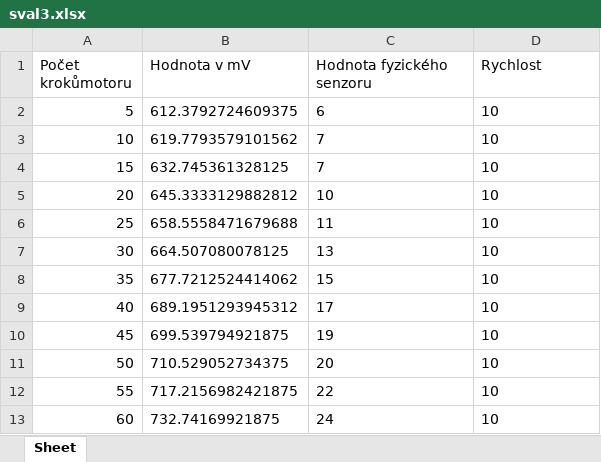
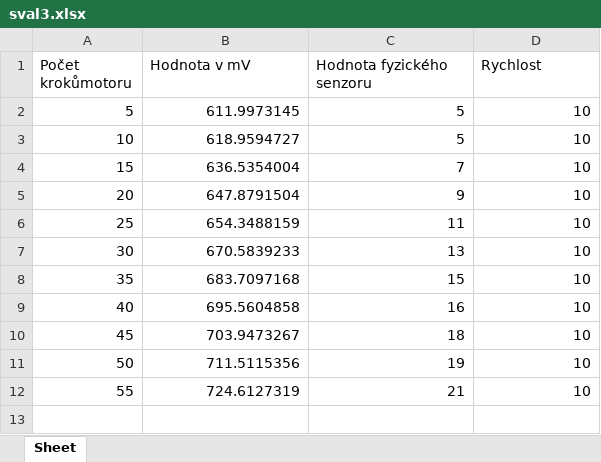
Before and after one commit to IronKnee22/Bakalarka, an Excel workbook: mereni/sval3.xlsx, sheet Sheet, drawn as a sheet; values as stored, in another font and other column widths than the file's, no borders; charts and pictures not drawn; the diff names each change by its address in the sheet, - before the commit and + after, or states it on an @@ line.

```diff
--- a/mereni/sval3.xlsx (sheet Sheet)
+++ b/mereni/sval3.xlsx (sheet Sheet)
-B2 (Hodnota v mV): 612.3792724609375
+B2 (Hodnota v mV): 611.9973145
-C2 (Hodnota fyzického senzoru): 6
+C2 (Hodnota fyzického senzoru): 5
-D2:D3 alignment: left
+D2:D3 alignment: right
-B3 (Hodnota v mV): 619.7793579101562
+B3 (Hodnota v mV): 618.9594727
-C3 (Hodnota fyzického senzoru): 7
+C3 (Hodnota fyzického senzoru): 5
-B4 (Hodnota v mV): 632.745361328125
+B4 (Hodnota v mV): 636.5354004
-C4:D4 alignment: left
+C4:D4 alignment: right
-B5 (Hodnota v mV): 645.3333129882812
+B5 (Hodnota v mV): 647.8791504
-C5 (Hodnota fyzického senzoru): 10
+C5 (Hodnota fyzického senzoru): 9
-D5 alignment: left
+D5 alignment: right
-B6 (Hodnota v mV): 658.5558471679688
+B6 (Hodnota v mV): 654.3488159
-C6:D8 alignment: left
+C6:D8 alignment: right
-B7 (Hodnota v mV): 664.507080078125
+B7 (Hodnota v mV): 670.5839233
-B8 (Hodnota v mV): 677.7212524414062
+B8 (Hodnota v mV): 683.7097168
-B9 (Hodnota v mV): 689.1951293945312
+B9 (Hodnota v mV): 695.5604858
-C9 (Hodnota fyzického senzoru): 17
+C9 (Hodnota fyzického senzoru): 16
-D9:D12 alignment: left
+D9:D12 alignment: right
-B10 (Hodnota v mV): 699.539794921875
+B10 (Hodnota v mV): 703.9473267
-C10 (Hodnota fyzického senzoru): 19
+C10 (Hodnota fyzického senzoru): 18
-B11 (Hodnota v mV): 710.529052734375
+B11 (Hodnota v mV): 711.5115356
-C11 (Hodnota fyzického senzoru): 20
+C11 (Hodnota fyzického senzoru): 19
-B12 (Hodnota v mV): 717.2156982421875
+B12 (Hodnota v mV): 724.6127319
-C12 (Hodnota fyzického senzoru): 22
+C12 (Hodnota fyzického senzoru): 21
-row 13: 60 | 732.74169921875 | 24 | 10
```
Also changed, not shown: charts or pictures, Testovani/akce_levo_pravo.xlsx, 9 other files.
